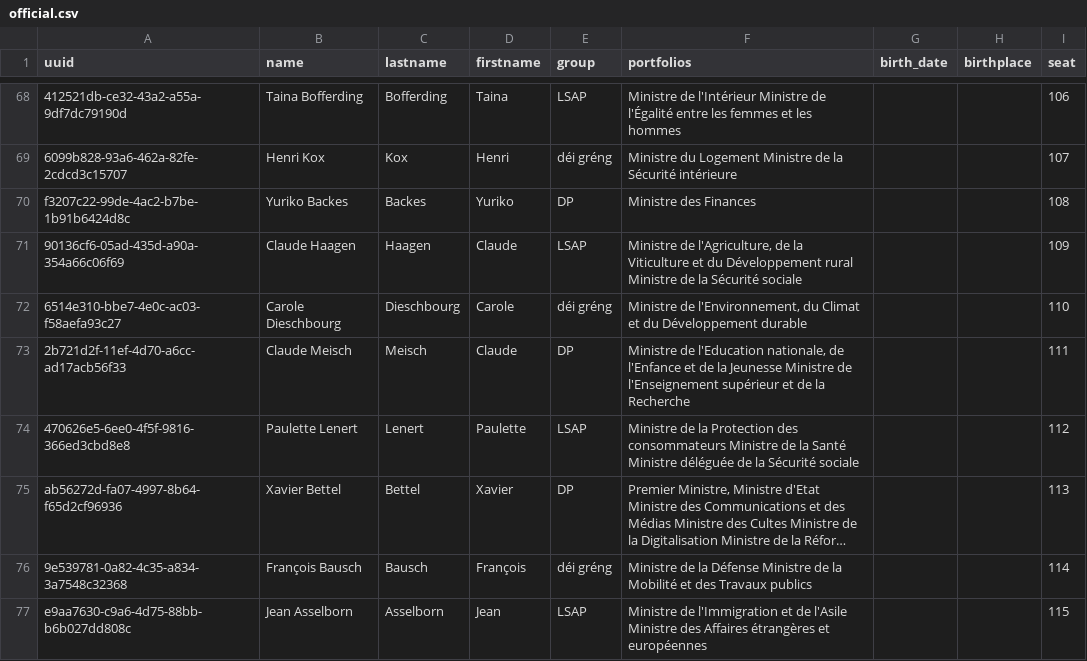
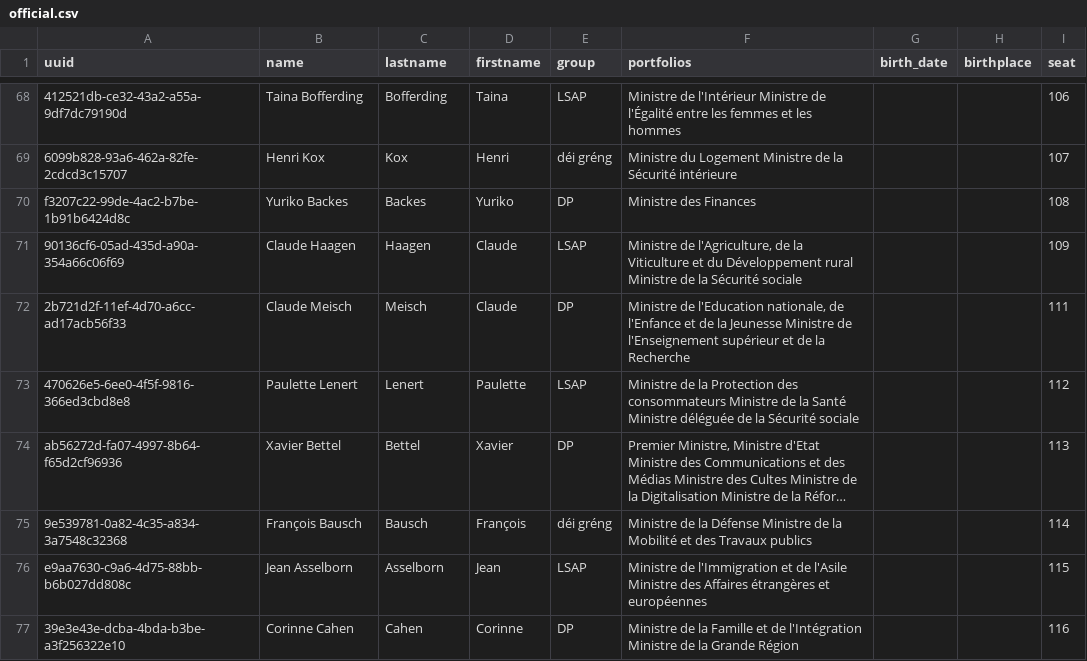
Before and after one commit to every-politician-scrapers/luxembourg-deputes, a CSV file: data/official.csv, drawn as a sheet; only a part is shown, gaps mark what is left out; the shorter side is filled out with more unchanged rows; long unchanged cells end in …; the diff names each change by its address in the sheet, - before the commit and + after, or states it on an @@ line.

Commit message:
Automated update

```diff
--- a/data/official.csv
+++ b/data/official.csv
-row 72: 6514e310-bbe7-4e0c-ac03-f58aefa93c27 | Carole Dieschbourg | Dieschbourg | Carole | déi gréng | Ministre de l'Environnement, du Climat et du Développement durable |  |  | 110
```
